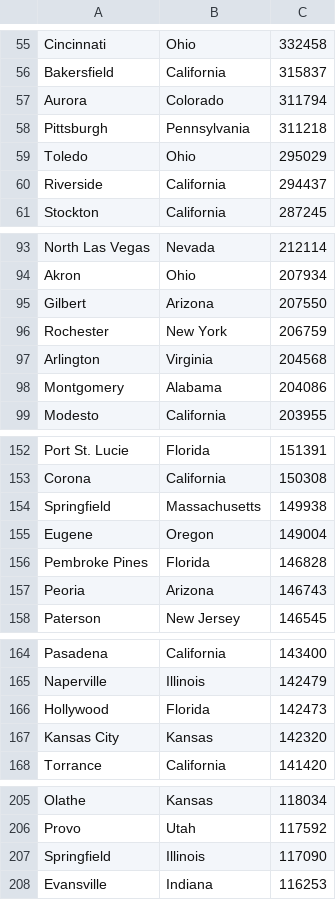
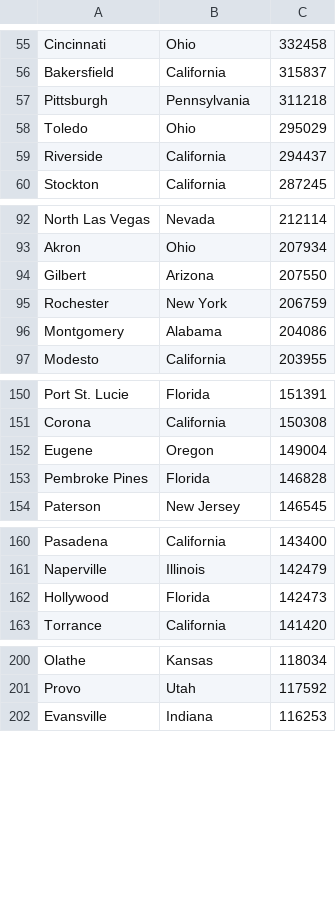
Before and after one commit to char-chen/ECS40, a CSV file: citypopulations.csv, drawn as a sheet; only a part is shown, gaps mark what is left out; the diff covers the shown part only; the diff names each change by its address in the sheet, - before the commit and + after, or states it on an @@ line.

```diff
--- a/citypopulations.csv
+++ b/citypopulations.csv
-row 57: Aurora | Colorado | 311794
-row 97: Arlington | Virginia | 204568
-row 154: Springfield | Massachusetts | 149938
-row 157: Peoria | Arizona | 146743
-row 167: Kansas City | Kansas | 142320
-row 207: Springfield | Illinois | 117090
```
Also changed, not shown: 1 removed row elsewhere in this file, 6 other files.
